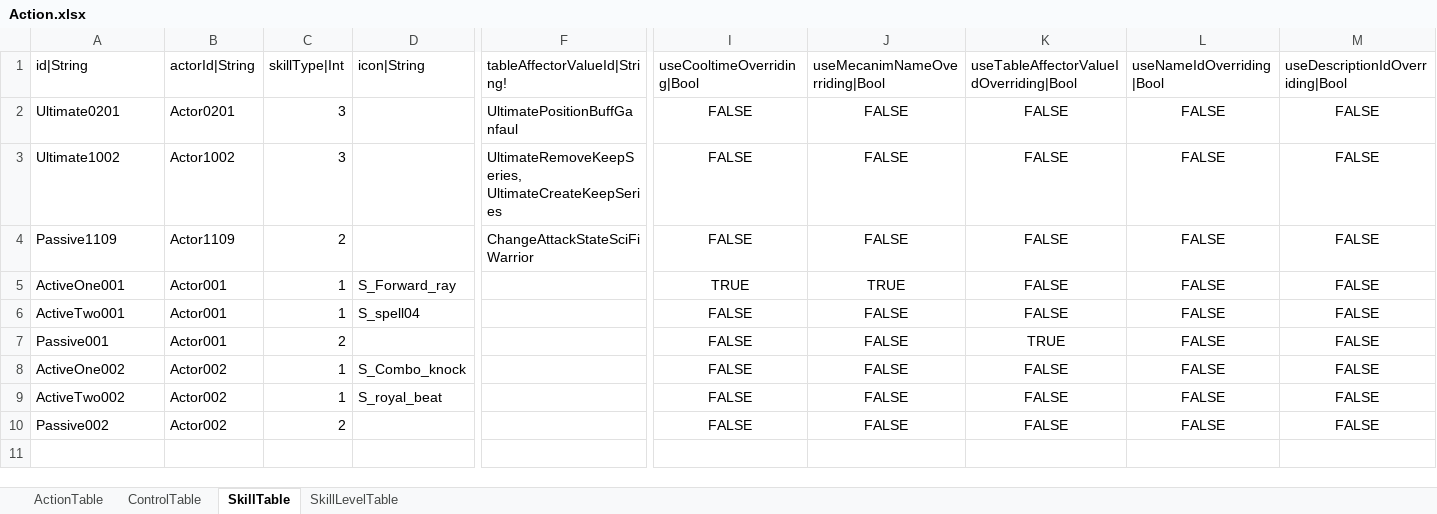
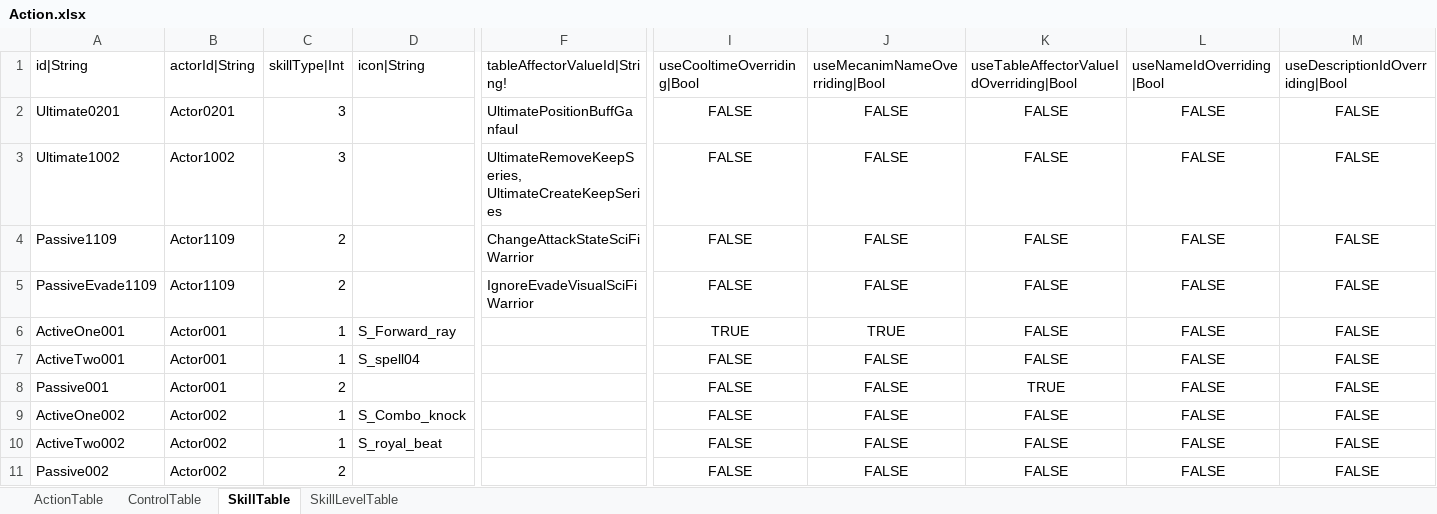
Before and after one commit to hayannal/ProjectNoname, an Excel workbook: Excel/Action.xlsx, sheet SkillTable, drawn as a sheet; only a part is shown, gaps mark what is left out; values as stored, in another font and other column widths than the file's, no borders; rows hold the shown columns only; the diff names each change by its address in the sheet, - before the commit and + after, or states it on an @@ line.

```diff
--- a/Excel/Action.xlsx (sheet SkillTable)
+++ b/Excel/Action.xlsx (sheet SkillTable)
+row 5: PassiveEvade1109 | Actor1109 | 2 |  | IgnoreEvadeVisualSciFiWarrior | FALSE | FALSE | FALSE | FALSE | FALSE
```
Also changed, not shown: Excel/AffectorValue.xlsx, Excel/작업AffectorValue.xlsx, 7 other files.
